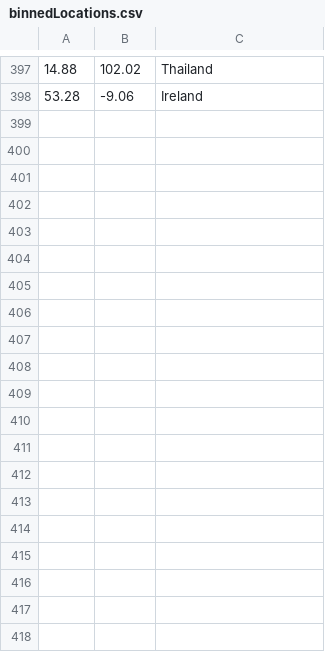
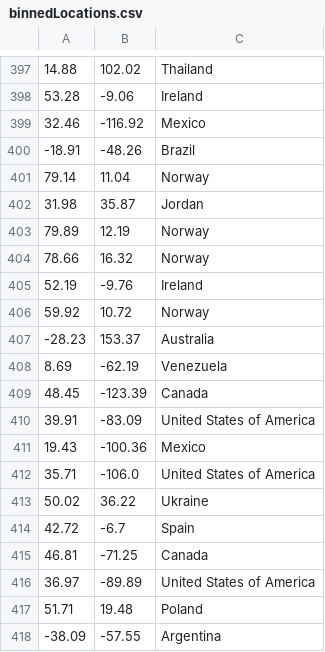
Before and after one commit to blakegallay/deco-locations, a CSV file: data/binnedLocations.csv, drawn as a sheet; only a part is shown, gaps mark what is left out; the diff covers the shown part only; the diff names each change by its address in the sheet, - before the commit and + after, or states it on an @@ line.

```diff
--- a/data/binnedLocations.csv
+++ b/data/binnedLocations.csv
+row 399: 32.46 | -116.92 | Mexico
+row 400: -18.91 | -48.26 | Brazil
+row 401: 79.14 | 11.04 | Norway
+row 402: 31.98 | 35.87 | Jordan
+row 403: 79.89 | 12.19 | Norway
+row 404: 78.66 | 16.32 | Norway
+row 405: 52.19 | -9.76 | Ireland
+row 406: 59.92 | 10.72 | Norway
+row 407: -28.23 | 153.37 | Australia
+row 408: 8.69 | -62.19 | Venezuela
+row 409: 48.45 | -123.39 | Canada
+row 410: 39.91 | -83.09 | United States of America
+row 411: 19.43 | -100.36 | Mexico
+row 412: 35.71 | -106.0 | United States of America
+row 413: 50.02 | 36.22 | Ukraine
+row 414: 42.72 | -6.7 | Spain
+row 415: 46.81 | -71.25 | Canada
+row 416: 36.97 | -89.89 | United States of America
+row 417: 51.71 | 19.48 | Poland
+row 418: -38.09 | -57.55 | Argentina
```
Also changed, not shown: 20 added rows elsewhere in this file, data/binnedCoordinates.csv, data/contributingCountries.csv, 12 other files.
